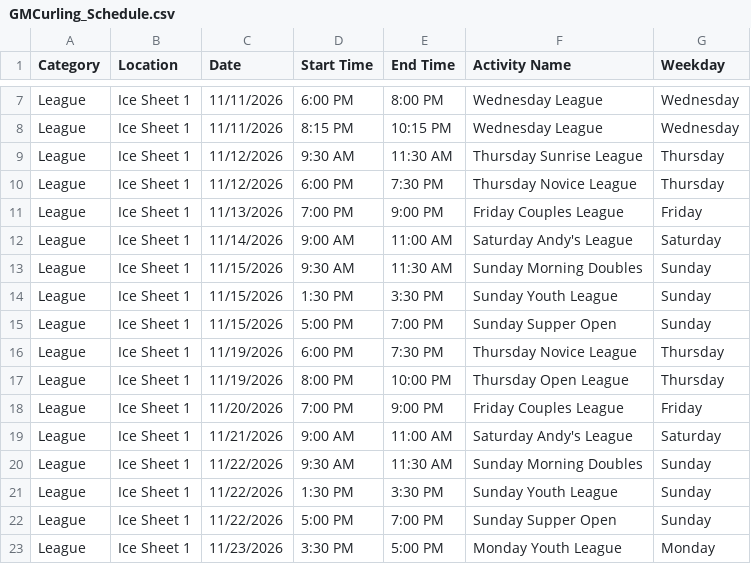
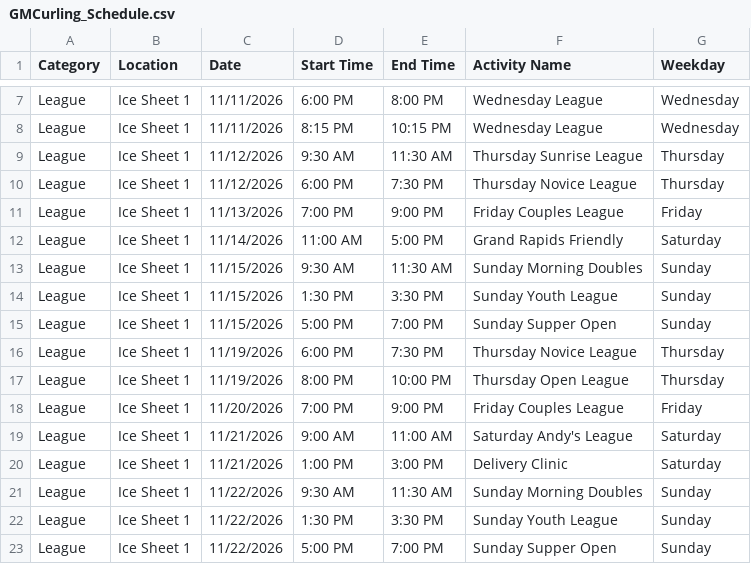
Before and after one commit to dauphineezc/GMCC-drop-in-schedule, a CSV file: GMCurling_Schedule.csv, drawn as a sheet; only a part is shown, gaps mark what is left out; the shorter side is filled out with more unchanged rows.

```diff
--- a/GMCurling_Schedule.csv
+++ b/GMCurling_Schedule.csv
@@ -11,3 +11,3 @@ League,Ice Sheet 1,11/12/2026,6:00 PM,7:30 PM,Thursday Novice League,Thursday
 League,Ice Sheet 1,11/13/2026,7:00 PM,9:00 PM,Friday Couples League,Friday
-League,Ice Sheet 1,11/14/2026,9:00 AM,11:00 AM,Saturday Andy's League,Saturday
+League,Ice Sheet 1,11/14/2026,11:00 AM,5:00 PM,Grand Rapids Friendly,Saturday
 League,Ice Sheet 1,11/15/2026,9:30 AM,11:30 AM,Sunday Morning Doubles,Sunday
@@ -19,2 +19,3 @@ League,Ice Sheet 1,11/20/2026,7:00 PM,9:00 PM,Friday Couples League,Friday
 League,Ice Sheet 1,11/21/2026,9:00 AM,11:00 AM,Saturday Andy's League,Saturday
+League,Ice Sheet 1,11/21/2026,1:00 PM,3:00 PM,Delivery Clinic,Saturday
 League,Ice Sheet 1,11/22/2026,9:30 AM,11:30 AM,Sunday Morning Doubles,Sunday
```
Also changed, not shown: GMCC_Drop_In_Schedule.csv.
